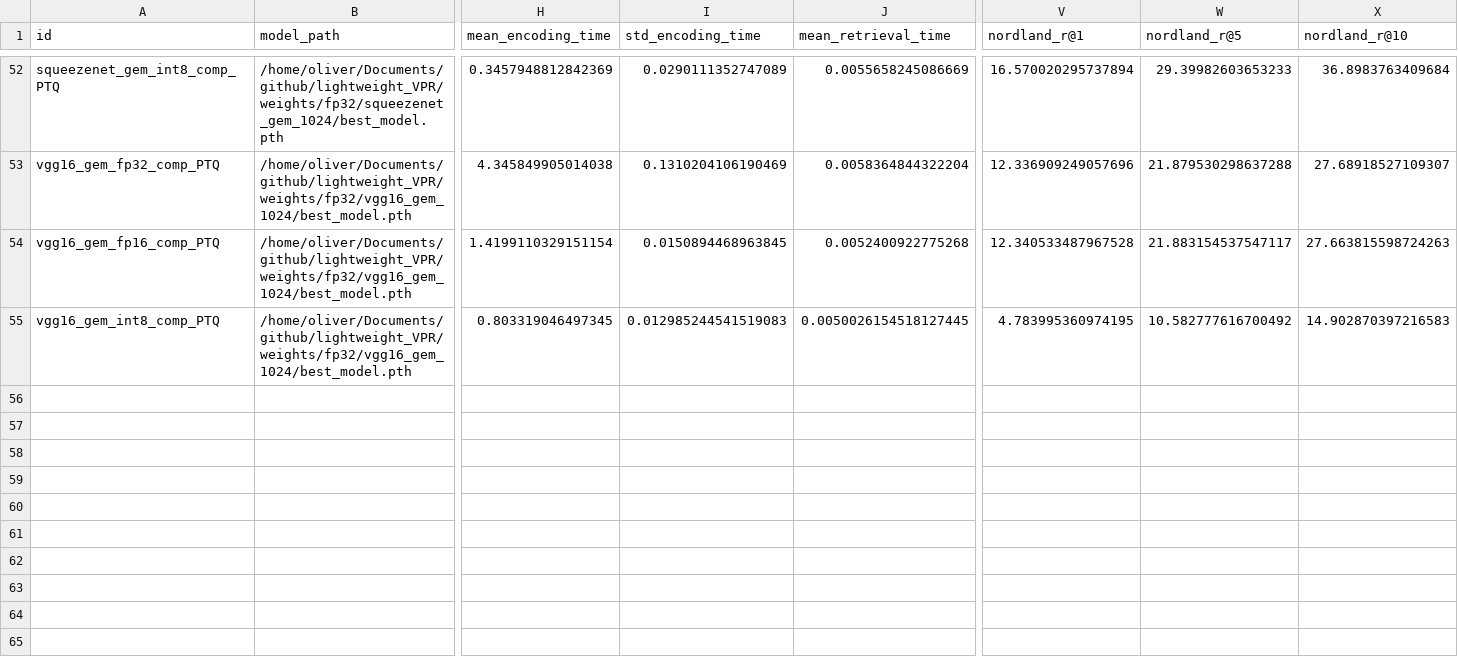
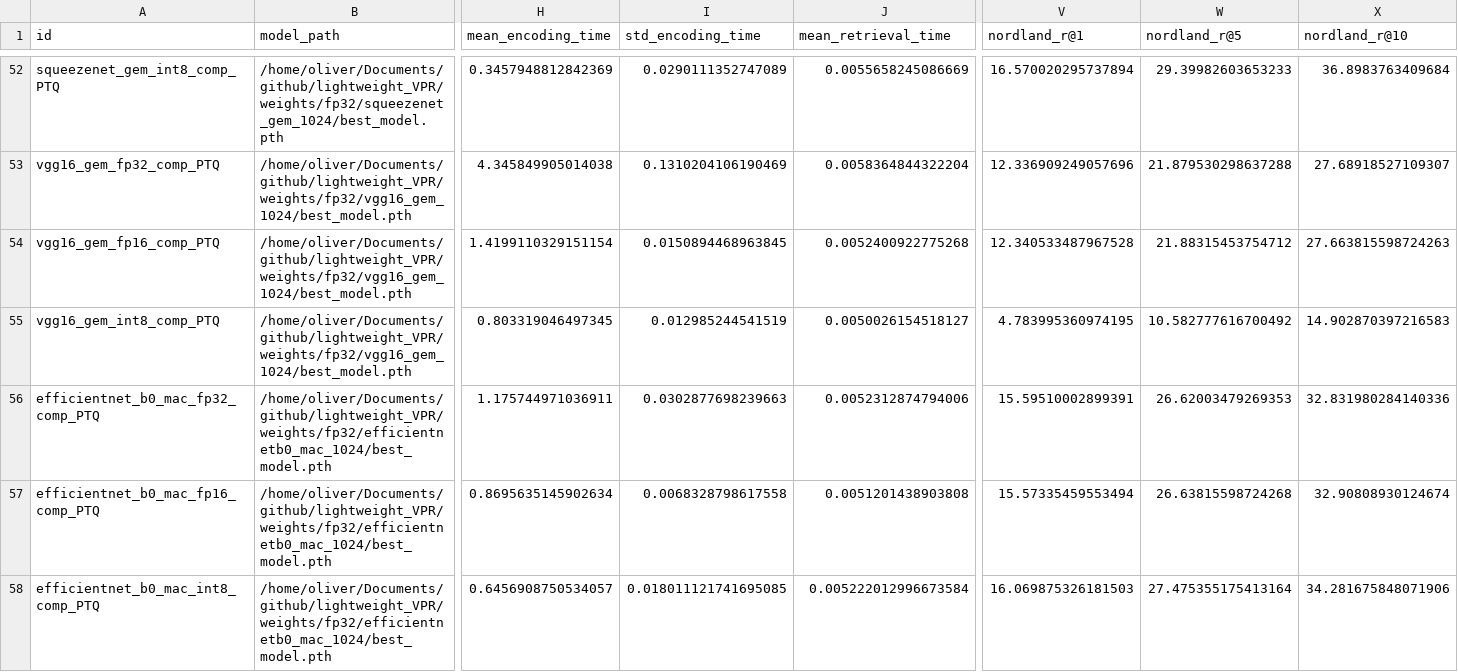
Before and after one commit to OliverGrainge/lightweight_VPR, a CSV file: results.csv, drawn as a sheet; only a part is shown, gaps mark what is left out; rows hold the shown columns only; the diff names each change by its address in the sheet, - before the commit and + after, or states it on an @@ line.

Commit message:
Adding Results

```diff
--- a/results.csv
+++ b/results.csv
-W54 (nordland_r@5): 21.883154537547117
+W54 (nordland_r@5): 21.88315453754712
-I55 (std_encoding_time): 0.012985244541519083
+I55 (std_encoding_time): 0.012985244541519
-J55 (mean_retrieval_time): 0.0050026154518127445
+J55 (mean_retrieval_time): 0.0050026154518127
+row 56: efficientnet_b0_mac_fp32_comp_PTQ | /home/oliver/Documents/github/lightweight_VPR/weights/fp32/efficientnetb0_mac_1024/best_model.pth | 1.175744971036911 | 0.0302877698239663 | 0.0052312874794006 | 15.59510002899391 | 26.62003479269353 | 32.831980284140336
+row 57: efficientnet_b0_mac_fp16_comp_PTQ | /home/oliver/Documents/github/lightweight_VPR/weights/fp32/efficientnetb0_mac_1024/best_model.pth | 0.8695635145902634 | 0.0068328798617558 | 0.0051201438903808 | 15.57335459553494 | 26.63815598724268 | 32.90808930124674
+row 58: efficientnet_b0_mac_int8_comp_PTQ | /home/oliver/Documents/github/lightweight_VPR/weights/fp32/efficientnetb0_mac_1024/best_model.pth | 0.6456908750534057 | 0.018011121741695085 | 0.005222012996673584 | 16.069875326181503 | 27.475355175413164 | 34.281675848071906
```
